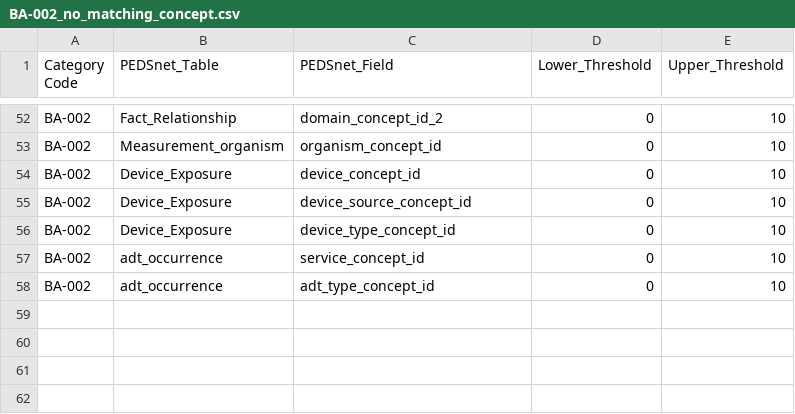
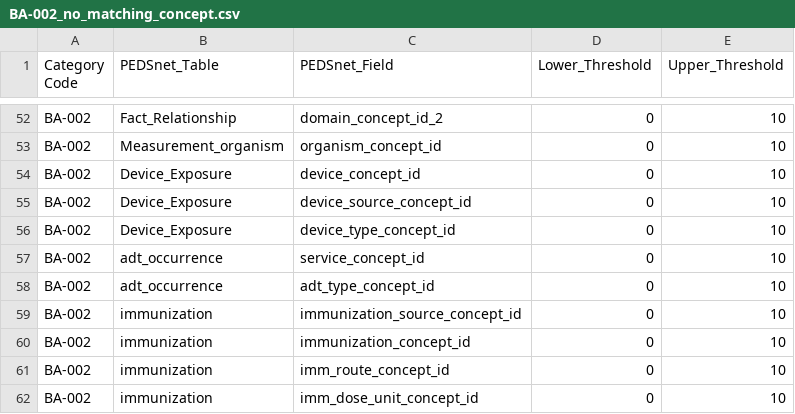
Before and after one commit to PEDSnet/Data-Quality-Analysis, a CSV file: Data/DQACatalog/BA-002_no_matching_concept.csv, drawn as a sheet; only a part is shown, gaps mark what is left out; the diff names each change by its address in the sheet, - before the commit and + after, or states it on an @@ line.

```diff
--- a/Data/DQACatalog/BA-002_no_matching_concept.csv
+++ b/Data/DQACatalog/BA-002_no_matching_concept.csv
+row 59: BA-002 | immunization | immunization_source_concept_id | 0 | 10
+row 60: BA-002 | immunization | immunization_concept_id | 0 | 10
+row 61: BA-002 | immunization | imm_route_concept_id | 0 | 10
+row 62: BA-002 | immunization | imm_dose_unit_concept_id | 0 | 10
```
Also changed, not shown: Data/DQACatalog/CA-001_Future_Event.csv, Data/DQACatalog/CA-014_inconsistent_null_values.csv, 8 other files.
